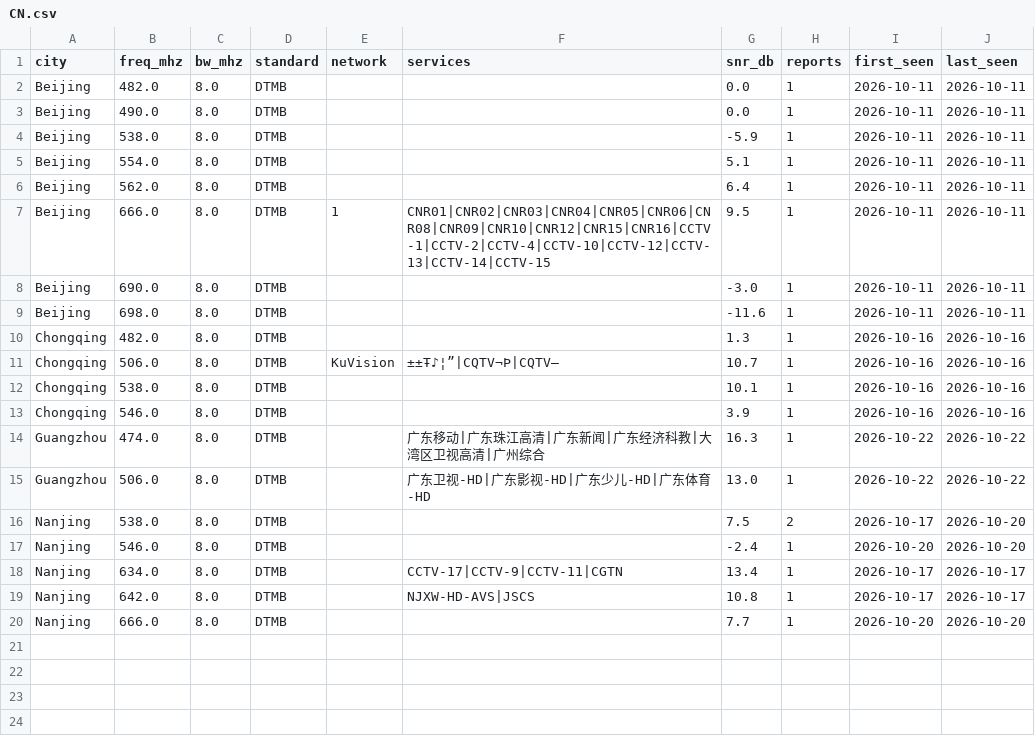
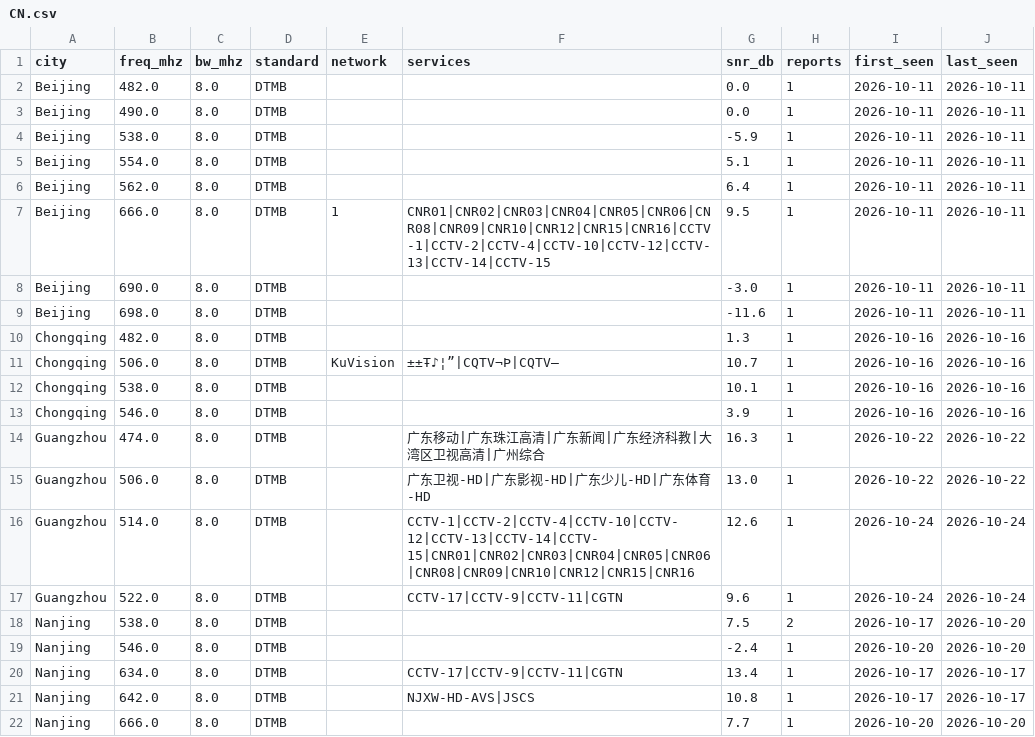
Before and after one commit to adswill/OnAir-channels, a CSV file: dtmb/CN.csv, drawn as a sheet.

```diff
--- a/dtmb/CN.csv
+++ b/dtmb/CN.csv
@@ -15,2 +15,4 @@ Guangzhou,474.0,8.0,DTMB,,广东移动|广东珠江高清|广东新闻|广东经
 Guangzhou,506.0,8.0,DTMB,,广东卫视-HD|广东影视-HD|广东少儿-HD|广东体育-HD,13.0,1,2026-10-22,2026-10-22
+Guangzhou,514.0,8.0,DTMB,,CCTV-1|CCTV-2|CCTV-4|CCTV-10|CCTV-12|CCTV-13|CCTV-14|CCTV-15|CNR01|CNR02|CNR03|CNR04|CNR05|CNR06|CNR08|CNR09|CNR10|CNR12|CNR15|CNR16,12.6,1,2026-10-24,2026-10-24
+Guangzhou,522.0,8.0,DTMB,,CCTV-17|CCTV-9|CCTV-11|CGTN,9.6,1,2026-10-24,2026-10-24
 Nanjing,538.0,8.0,DTMB,,,7.5,2,2026-10-17,2026-10-20
```
